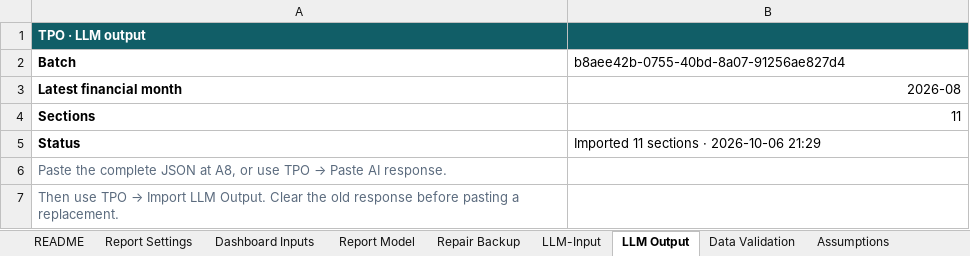
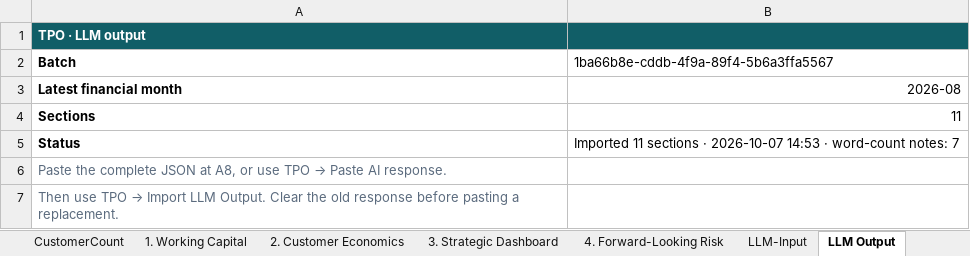
Before and after one commit to khchan8/Tpo-Website, an Excel workbook: MonthlyReport/TPO_Monthly_Input.xlsx, sheet LLM Output, drawn as a sheet; only a part is shown; values as stored, in another font and other column widths than the file's, no borders; charts and pictures not drawn; the diff covers the shown part only; the diff names each change by its address in the sheet, - before the commit and + after, or states it on an @@ line.

```diff
--- a/MonthlyReport/TPO_Monthly_Input.xlsx (sheet LLM Output)
+++ b/MonthlyReport/TPO_Monthly_Input.xlsx (sheet LLM Output)
@@ sheet tab hidden: Report Settings @@
@@ sheet tab hidden: Report Model @@
@@ sheet tab hidden: Repair Backup @@
-B2: b8aee42b-0755-40bd-8a07-91256ae827d4
+B2: 1ba66b8e-cddb-4f9a-89f4-5b6a3ffa5567
-B5: …sections · 2026-10-06 21:29
+B5: …sections · 2026-10-07 14:53 · word-count notes: 7
```
Also changed, not shown: 1 edited cell elsewhere in this sheet, sheet 3. Strategic Dashboard, sheet Commentary, sheet Dashboard Inputs, sheet README, sheet LLM-Input, sheet Data Validation, other sheet tabs, 14 other files.
